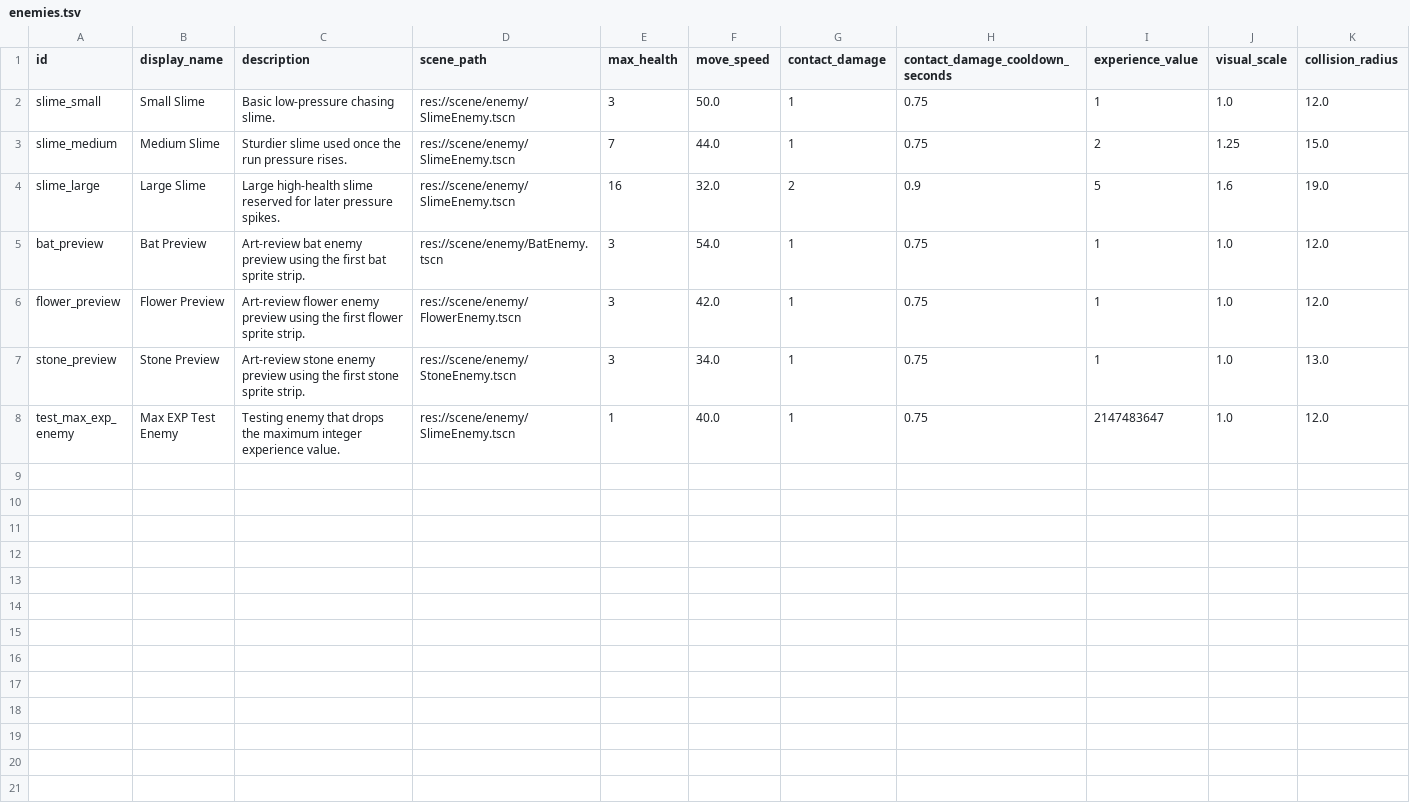
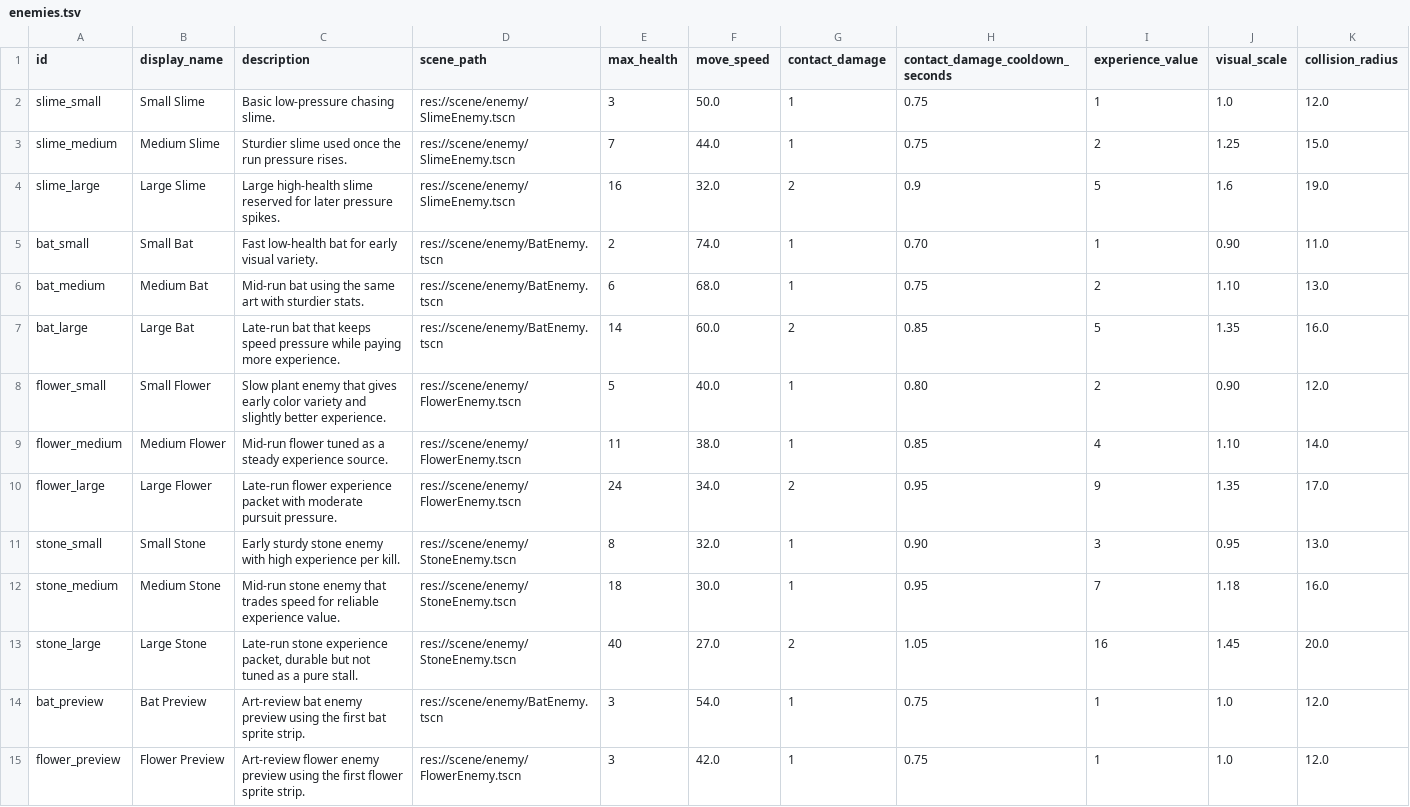
Before and after one commit to Moube/godot_survivor, a TSV file: asset/config/enemies.tsv, drawn as a sheet; only a part is shown; the shorter side is filled out with more unchanged rows; the diff names each change by its address in the sheet, - before the commit and + after, or states it on an @@ line.

```diff
--- a/asset/config/enemies.tsv
+++ b/asset/config/enemies.tsv
+row 5: bat_small | Small Bat | Fast low-health bat for early visual variety. | res://scene/enemy/BatEnemy.tscn | 2 | 74.0 | 1 | 0.70 | 1 | 0.90 | 11.0
+row 6: bat_medium | Medium Bat | Mid-run bat using the same art with sturdier stats. | res://scene/enemy/BatEnemy.tscn | 6 | 68.0 | 1 | 0.75 | 2 | 1.10 | 13.0
+row 7: bat_large | Large Bat | Late-run bat that keeps speed pressure while paying more experience. | res://scene/enemy/BatEnemy.tscn | 14 | 60.0 | 2 | 0.85 | 5 | 1.35 | 16.0
+row 8: flower_small | Small Flower | Slow plant enemy that gives early color variety and slightly better experience. | res://scene/enemy/FlowerEnemy.tscn | 5 | 40.0 | 1 | 0.80 | 2 | 0.90 | 12.0
+row 9: flower_medium | Medium Flower | Mid-run flower tuned as a steady experience source. | res://scene/enemy/FlowerEnemy.tscn | 11 | 38.0 | 1 | 0.85 | 4 | 1.10 | 14.0
+row 10: flower_large | Large Flower | Late-run flower experience packet with moderate pursuit pressure. | res://scene/enemy/FlowerEnemy.tscn | 24 | 34.0 | 2 | 0.95 | 9 | 1.35 | 17.0
+row 11: stone_small | Small Stone | Early sturdy stone enemy with high experience per kill. | res://scene/enemy/StoneEnemy.tscn | 8 | 32.0 | 1 | 0.90 | 3 | 0.95 | 13.0
+row 12: stone_medium | Medium Stone | Mid-run stone enemy that trades speed for reliable experience value. | res://scene/enemy/StoneEnemy.tscn | 18 | 30.0 | 1 | 0.95 | 7 | 1.18 | 16.0
+row 13: stone_large | Large Stone | Late-run stone experience packet, durable but not tuned as a pure stall. | res://scene/enemy/StoneEnemy.tscn | 40 | 27.0 | 2 | 1.05 | 16 | 1.45 | 20.0
```
Also changed, not shown: asset/config/experience_curve_levels.tsv, asset/config/levels.tsv, 5 other files.
